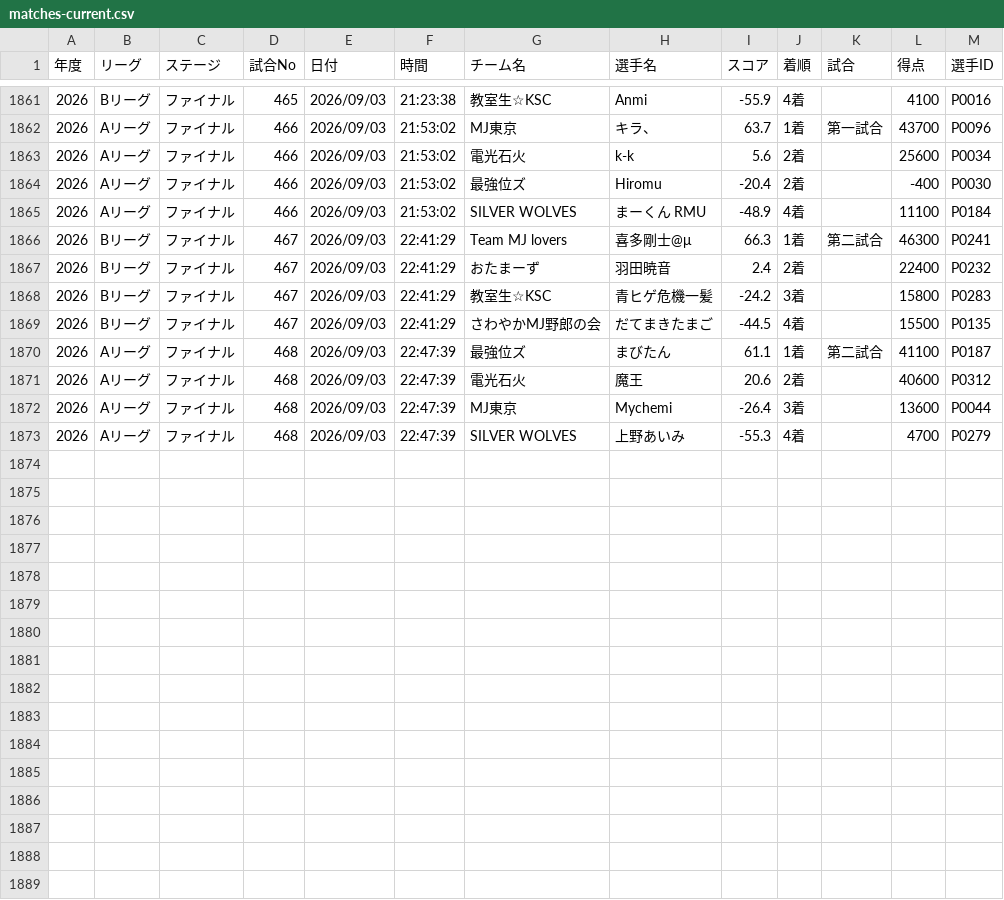
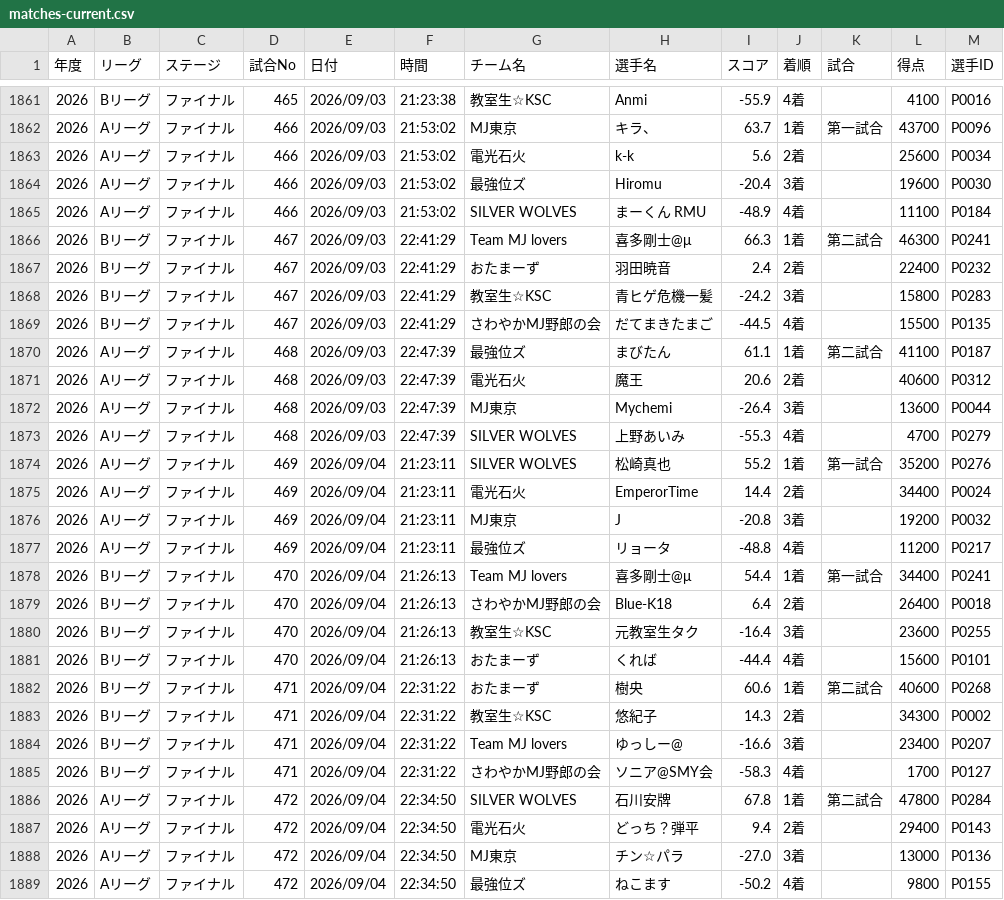
Before and after one commit to BlueK18/HundredLeagueDatabase, a CSV file: data/matches-current.csv, drawn as a sheet; only a part is shown, gaps mark what is left out.

```diff
--- a/data/matches-current.csv
+++ b/data/matches-current.csv
@@ -1863,3 +1863,3 @@
 2026,Aリーグ,ファイナル, 466 ,2026/09/03,21:53:02,電光石火,k-k,5.6,2着,,25600,P0034
-2026,Aリーグ,ファイナル, 466 ,2026/09/03,21:53:02,最強位ズ,Hiromu,-20.4,2着,,-400,P0030
+2026,Aリーグ,ファイナル, 466 ,2026/09/03,21:53:02,最強位ズ,Hiromu,-20.4,3着,,19600,P0030
 2026,Aリーグ,ファイナル, 466 ,2026/09/03,21:53:02,SILVER WOLVES,まーくん RMU,-48.9,4着,,11100,P0184
@@ -1873 +1873,17 @@
 2026,Aリーグ,ファイナル, 468 ,2026/09/03,22:47:39,SILVER WOLVES,上野あいみ,-55.3,4着,,4700,P0279
+2026,Aリーグ,ファイナル, 469 ,2026/09/04,21:23:11,SILVER WOLVES,松崎真也,55.2,1着,第一試合,35200,P0276
+2026,Aリーグ,ファイナル, 469 ,2026/09/04,21:23:11,電光石火,EmperorTime,14.4,2着,,34400,P0024
+2026,Aリーグ,ファイナル, 469 ,2026/09/04,21:23:11,MJ東京,J,-20.8,3着,,19200,P0032
+2026,Aリーグ,ファイナル, 469 ,2026/09/04,21:23:11,最強位ズ,リョータ,-48.8,4着,,11200,P0217
+2026,Bリーグ,ファイナル, 470 ,2026/09/04,21:26:13,Team MJ lovers,喜多剛士@μ,54.4,1着,第一試合,34400,P0241
+2026,Bリーグ,ファイナル, 470 ,2026/09/04,21:26:13,さわやかMJ野郎の会,Blue-K18,6.4,2着,,26400,P0018
+2026,Bリーグ,ファイナル, 470 ,2026/09/04,21:26:13,教室生☆KSC,元教室生タク,-16.4,3着,,23600,P0255
+2026,Bリーグ,ファイナル, 470 ,2026/09/04,21:26:13,おたまーず,くれば,-44.4,4着,,15600,P0101
+2026,Bリーグ,ファイナル, 471 ,2026/09/04,22:31:22,おたまーず,樹央,60.6,1着,第二試合,40600,P0268
+2026,Bリーグ,ファイナル, 471 ,2026/09/04,22:31:22,教室生☆KSC,悠紀子,14.3,2着,,34300,P0002
+2026,Bリーグ,ファイナル, 471 ,2026/09/04,22:31:22,Team MJ lovers,ゆっしー@,-16.6,3着,,23400,P0207
+2026,Bリーグ,ファイナル, 471 ,2026/09/04,22:31:22,さわやかMJ野郎の会,ソニア@SMY会,-58.3,4着,,1700,P0127
+2026,Aリーグ,ファイナル, 472 ,2026/09/04,22:34:50,SILVER WOLVES,石川安牌,67.8,1着,第二試合,47800,P0284
+2026,Aリーグ,ファイナル, 472 ,2026/09/04,22:34:50,電光石火,どっち？弾平,9.4,2着,,29400,P0143
+2026,Aリーグ,ファイナル, 472 ,2026/09/04,22:34:50,MJ東京,チン☆パラ,-27.0,3着,,13000,P0136
+2026,Aリーグ,ファイナル, 472 ,2026/09/04,22:34:50,最強位ズ,ねこます,-50.2,4着,,9800,P0155
```
Also changed, not shown: data/players-current.csv, data/players_current.csv, 3 other files.
